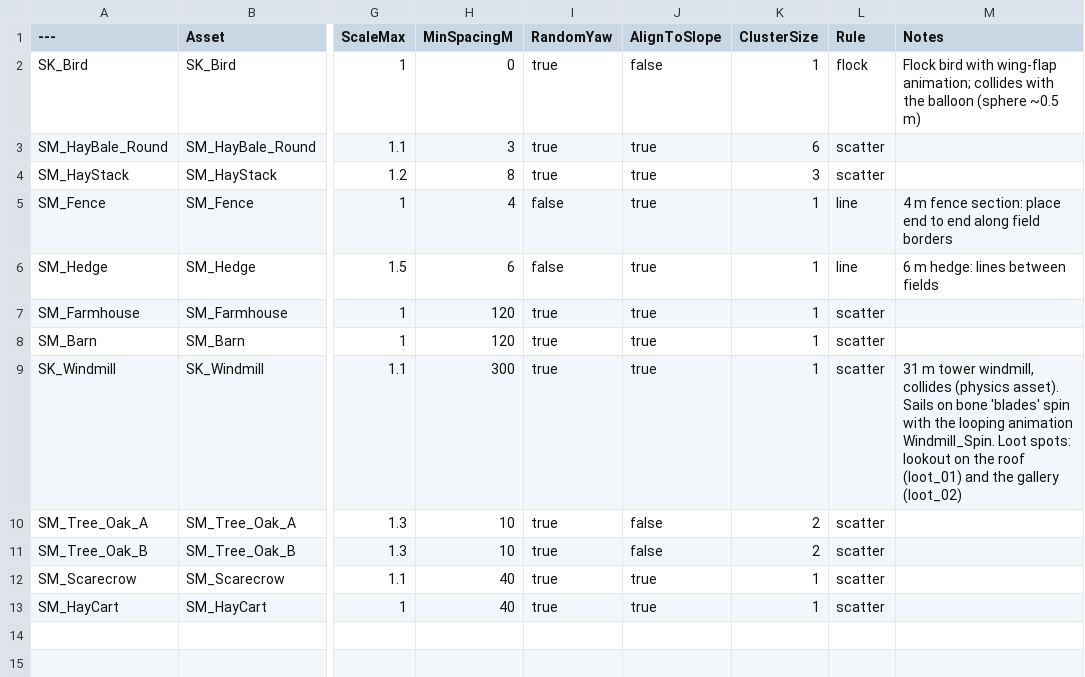
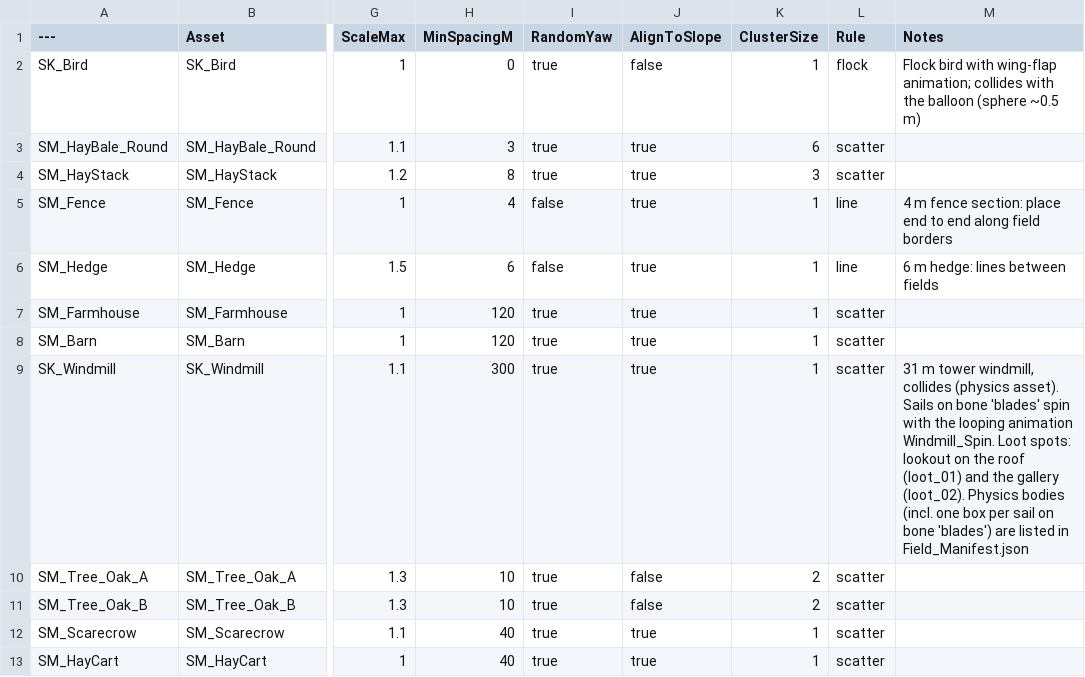
Before and after one commit to 0xChilos/guns-and-balloons, a CSV file: Content/Assets/Locations/Field/Field_Placement.csv, drawn as a sheet; only a part is shown, gaps mark what is left out; the diff names each change by its address in the sheet, - before the commit and + after, or states it on an @@ line.

```diff
--- a/Content/Assets/Locations/Field/Field_Placement.csv
+++ b/Content/Assets/Locations/Field/Field_Placement.csv
-M9 (Notes): …the gallery (loot_02)
+M9 (Notes): …the gallery (loot_02). Physics bodies (incl. one box per sail on bone 'blades') are listed in Field_Manifest.json
```
Also changed, not shown: 26 other files.
